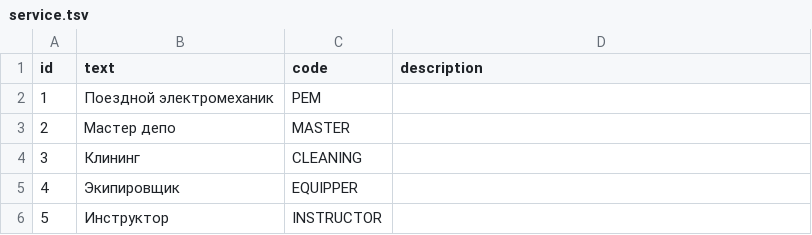
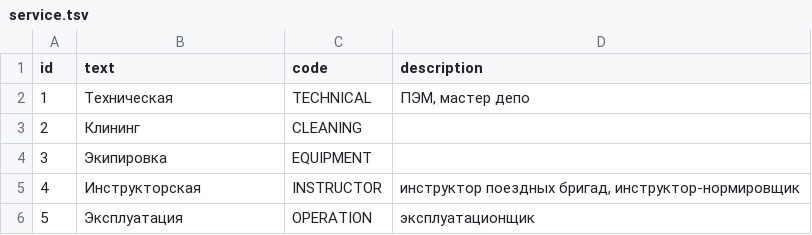
Before and after one commit to SazonovDenis/zhsr, a TSV file: doc/dict/service.tsv, drawn as a sheet.

```diff
--- a/doc/dict/service.tsv
+++ b/doc/dict/service.tsv
@@ -1,6 +1,6 @@
 id	text	code	description
-1	Поездной электромеханик	PEM	
-2	Мастер депо	MASTER	
-3	Клининг	CLEANING	
-4	Экипировщик	EQUIPPER	
-5	Инструктор	INSTRUCTOR	
+1	Техническая	TECHNICAL	ПЭМ, мастер депо
+2	Клининг	CLEANING	
+3	Экипировка	EQUIPMENT	
+4	Инструкторская	INSTRUCTOR	инструктор поездных бригад, инструктор-нормировщик
+5	Эксплуатация	OPERATION	эксплуатационщик
```
Also changed, not shown: doc/dict/request_status_type.tsv, doc/dict/role_type.tsv, 15 other files.
